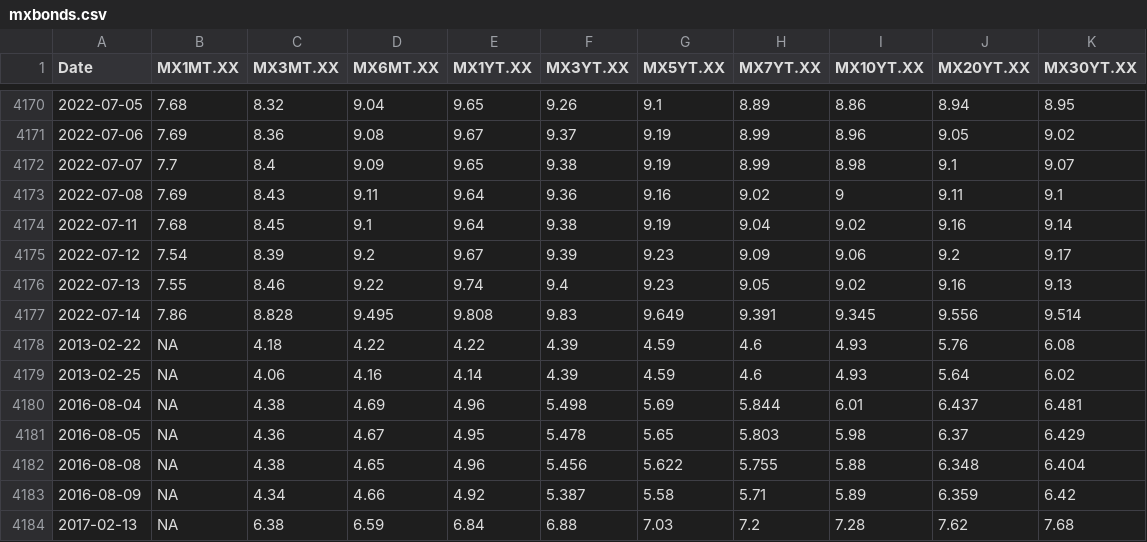
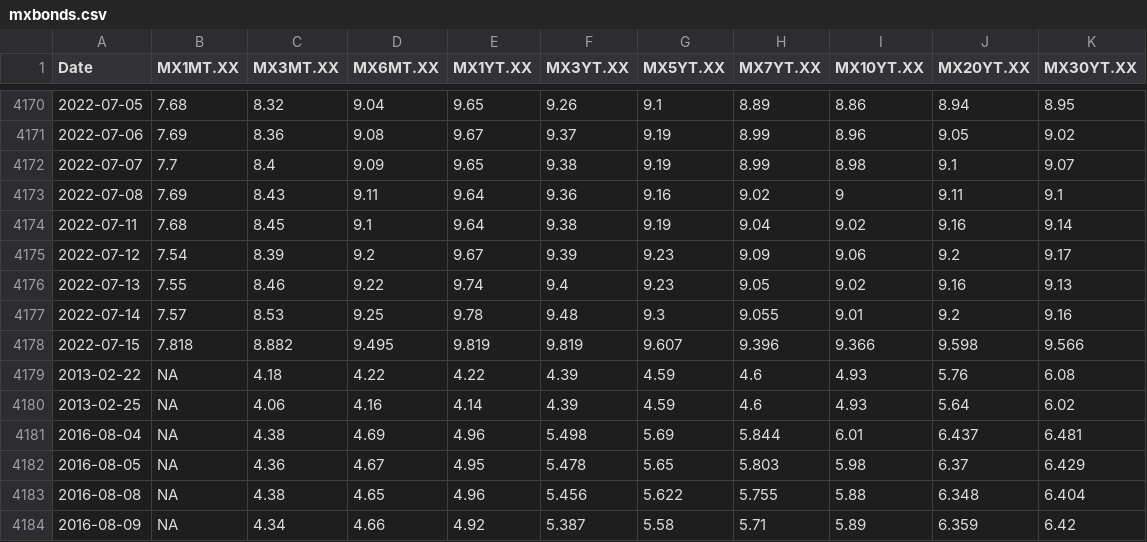
Before and after one commit to SymmetricSymplectic/AsApAnalytics, a CSV file: DATA/mxbonds.csv, drawn as a sheet; only a part is shown, gaps mark what is left out; the shorter side is filled out with more unchanged rows.

```diff
--- a/DATA/mxbonds.csv
+++ b/DATA/mxbonds.csv
@@ -4176,3 +4176,4 @@
 2022-07-13,7.55,8.46,9.22,9.74,9.4,9.23,9.05,9.02,9.16,9.13
-2022-07-14,7.86,8.828,9.495,9.808,9.83,9.649,9.391,9.345,9.556,9.514
+2022-07-14,7.57,8.53,9.25,9.78,9.48,9.3,9.055,9.01,9.2,9.16
+2022-07-15,7.818,8.882,9.495,9.819,9.819,9.607,9.396,9.366,9.598,9.566
 2013-02-22,NA,4.18,4.22,4.22,4.39,4.59,4.6,4.93,5.76,6.08
```
Also changed, not shown: DATA/indices.csv, DATA/usa_emisoras.csv, 4 other files.
